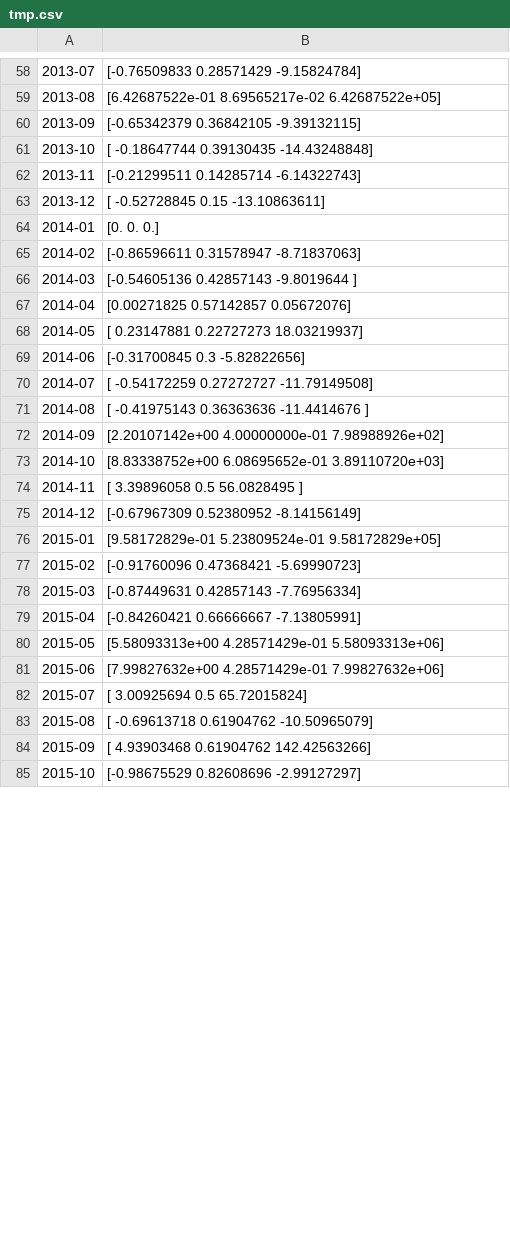
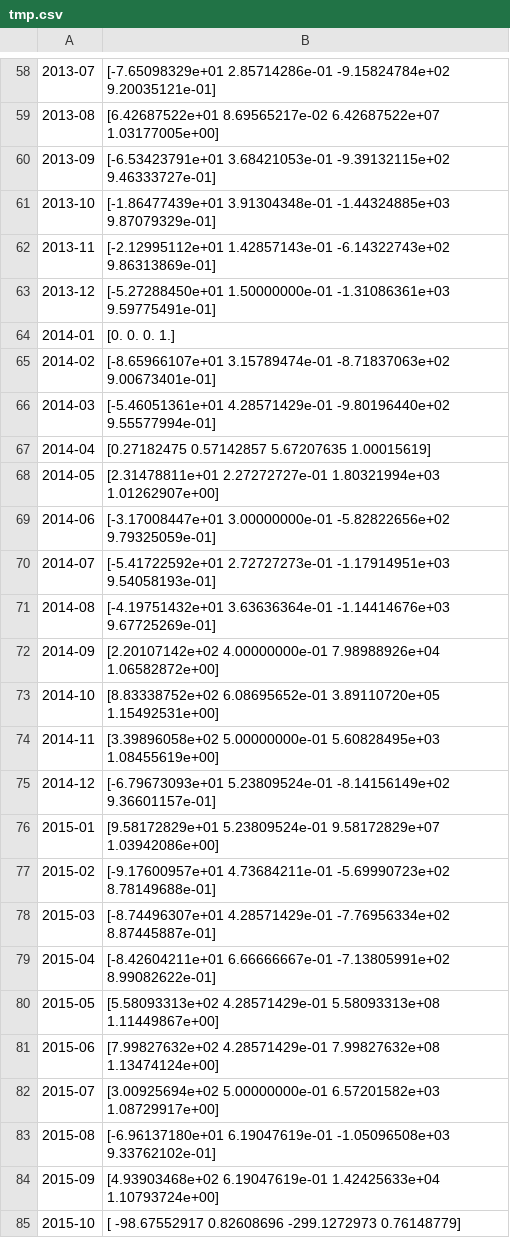
Before and after one commit to VSai2314108/RSIBacktester, a CSV file: temp/tmp.csv, drawn as a sheet; only a part is shown, gaps mark what is left out; the diff covers the shown part only; the diff names each change by its address in the sheet, - before the commit and + after, or states it on an @@ line.

```diff
--- a/temp/tmp.csv
+++ b/temp/tmp.csv
-B58: [-0.76509833 0.28571429 -9.15824784]
+B58: [-7.65098329e+01 2.85714286e-01 -9.15824784e+02 9.20035121e-01]
-B59: [6.42687522e-01 8.69565217e-02 6.42687522e+05]
+B59: [6.42687522e+01 8.69565217e-02 6.42687522e+07 1.03177005e+00]
-B60: [-0.65342379 0.36842105 -9.39132115]
+B60: [-6.53423791e+01 3.68421053e-01 -9.39132115e+02 9.46333727e-01]
-B61: [ -0.18647744 0.39130435 -14.43248848]
+B61: [-1.86477439e+01 3.91304348e-01 -1.44324885e+03 9.87079329e-01]
-B62: [-0.21299511 0.14285714 -6.14322743]
+B62: [-2.12995112e+01 1.42857143e-01 -6.14322743e+02 9.86313869e-01]
-B63: [ -0.52728845 0.15 -13.10863611]
+B63: [-5.27288450e+01 1.50000000e-01 -1.31086361e+03 9.59775491e-01]
-B64: [0. 0. 0.]
+B64: [0. 0. 0. 1.]
-B65: [-0.86596611 0.31578947 -8.71837063]
+B65: [-8.65966107e+01 3.15789474e-01 -8.71837063e+02 9.00673401e-01]
-B66: [-0.54605136 0.42857143 -9.8019644 ]
+B66: [-5.46051361e+01 4.28571429e-01 -9.80196440e+02 9.55577994e-01]
-B67: [0.00271825 0.57142857 0.05672076]
+B67: [0.27182475 0.57142857 5.67207635 1.00015619]
-B68: [ 0.23147881 0.22727273 18.03219937]
+B68: [2.31478811e+01 2.27272727e-01 1.80321994e+03 1.01262907e+00]
-B69: [-0.31700845 0.3 -5.82822656]
+B69: [-3.17008447e+01 3.00000000e-01 -5.82822656e+02 9.79325059e-01]
-B70: [ -0.54172259 0.27272727 -11.79149508]
+B70: [-5.41722592e+01 2.72727273e-01 -1.17914951e+03 9.54058193e-01]
-B71: [ -0.41975143 0.36363636 -11.4414676 ]
+B71: [-4.19751432e+01 3.63636364e-01 -1.14414676e+03 9.67725269e-01]
-B72: [2.20107142e+00 4.00000000e-01 7.98988926e+02]
+B72: [2.20107142e+02 4.00000000e-01 7.98988926e+04 1.06582872e+00]
-B73: [8.83338752e+00 6.08695652e-01 3.89110720e+03]
+B73: [8.83338752e+02 6.08695652e-01 3.89110720e+05 1.15492531e+00]
-B74: [ 3.39896058 0.5 56.0828495 ]
+B74: [3.39896058e+02 5.00000000e-01 5.60828495e+03 1.08455619e+00]
-B75: [-0.67967309 0.52380952 -8.14156149]
+B75: [-6.79673093e+01 5.23809524e-01 -8.14156149e+02 9.36601157e-01]
-B76: [9.58172829e-01 5.23809524e-01 9.58172829e+05]
+B76: [9.58172829e+01 5.23809524e-01 9.58172829e+07 1.03942086e+00]
-B77: [-0.91760096 0.47368421 -5.69990723]
+B77: [-9.17600957e+01 4.73684211e-01 -5.69990723e+02 8.78149688e-01]
-B78: [-0.87449631 0.42857143 -7.76956334]
+B78: [-8.74496307e+01 4.28571429e-01 -7.76956334e+02 8.87445887e-01]
-B79: [-0.84260421 0.66666667 -7.13805991]
+B79: [-8.42604211e+01 6.66666667e-01 -7.13805991e+02 8.99082622e-01]
-B80: [5.58093313e+00 4.28571429e-01 5.58093313e+06]
+B80: [5.58093313e+02 4.28571429e-01 5.58093313e+08 1.11449867e+00]
-B81: [7.99827632e+00 4.28571429e-01 7.99827632e+06]
+B81: [7.99827632e+02 4.28571429e-01 7.99827632e+08 1.13474124e+00]
-B82: [ 3.00925694 0.5 65.72015824]
+B82: [3.00925694e+02 5.00000000e-01 6.57201582e+03 1.08729917e+00]
-B83: [ -0.69613718 0.61904762 -10.50965079]
+B83: [-6.96137180e+01 6.19047619e-01 -1.05096508e+03 9.33762102e-01]
-B84: [ 4.93903468 0.61904762 142.42563266]
+B84: [4.93903468e+02 6.19047619e-01 1.42425633e+04 1.10793724e+00]
-B85: [-0.98675529 0.82608696 -2.99127297]
+B85: [ -98.67552917 0.82608696 -299.1272973 0.76148779]
```
Also changed, not shown: 1 added row and 163 edited cells elsewhere in this file, 4 other files.
